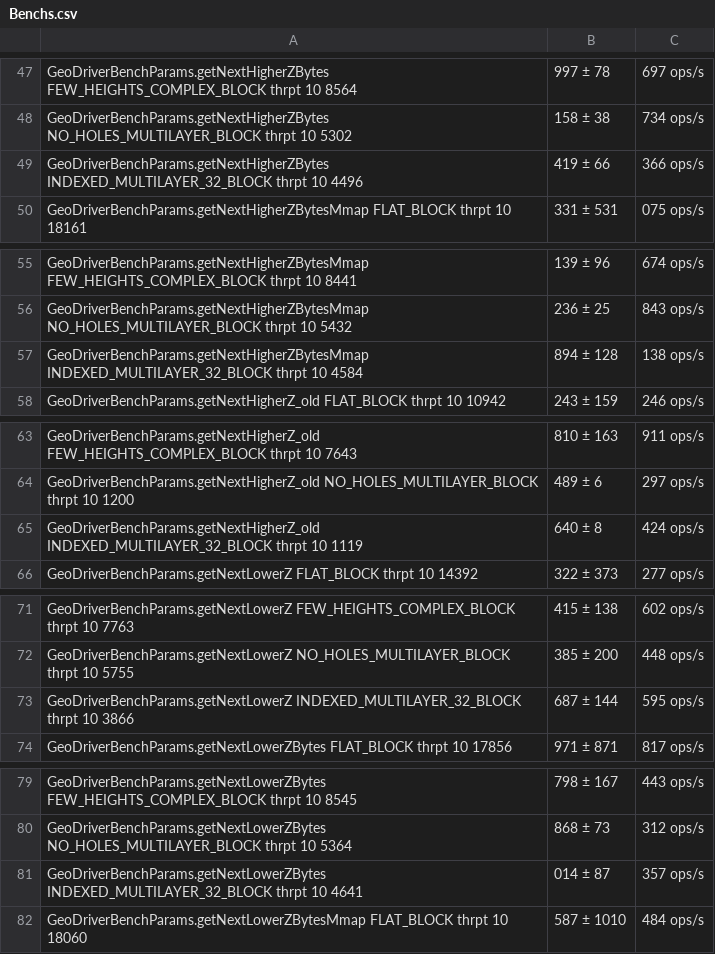
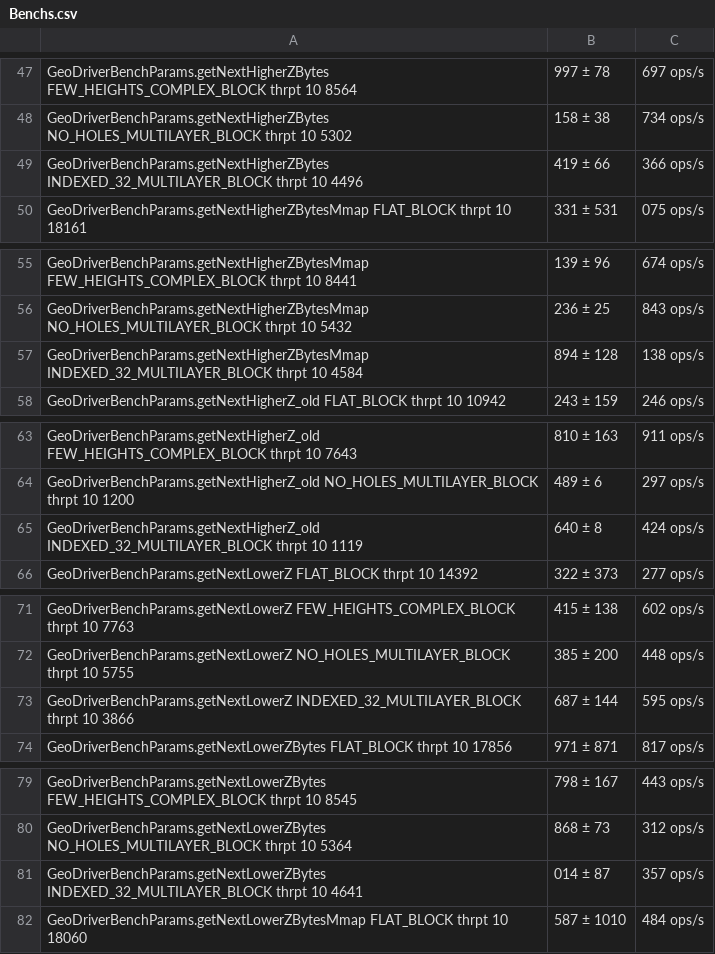
Before and after one commit to mosinnik/l2-geo, a CSV file: doc/Benchs.csv, drawn as a sheet; only a part is shown, gaps mark what is left out; the diff covers the shown part only.

```diff
--- a/doc/Benchs.csv
+++ b/doc/Benchs.csv
@@ -48,3 +48,3 @@ GeoDriverBenchParams.getNextHigherZBytes	FEW_HEIGHTS_COMPLEX_BLOCK	thrpt	10	8564
 GeoDriverBenchParams.getNextHigherZBytes	NO_HOLES_MULTILAYER_BLOCK	thrpt	10	5302,158	±	38,734	ops/s
-GeoDriverBenchParams.getNextHigherZBytes	INDEXED_MULTILAYER_32_BLOCK	thrpt	10	4496,419	±	66,366	ops/s
+GeoDriverBenchParams.getNextHigherZBytes	INDEXED_32_MULTILAYER_BLOCK	thrpt	10	4496,419	±	66,366	ops/s
 GeoDriverBenchParams.getNextHigherZBytesMmap	FLAT_BLOCK	thrpt	10	18161,331	±	531,075	ops/s
@@ -56,3 +56,3 @@ GeoDriverBenchParams.getNextHigherZBytesMmap	FEW_HEIGHTS_COMPLEX_BLOCK	thrpt	10
 GeoDriverBenchParams.getNextHigherZBytesMmap	NO_HOLES_MULTILAYER_BLOCK	thrpt	10	5432,236	±	25,843	ops/s
-GeoDriverBenchParams.getNextHigherZBytesMmap	INDEXED_MULTILAYER_32_BLOCK	thrpt	10	4584,894	±	128,138	ops/s
+GeoDriverBenchParams.getNextHigherZBytesMmap	INDEXED_32_MULTILAYER_BLOCK	thrpt	10	4584,894	±	128,138	ops/s
 GeoDriverBenchParams.getNextHigherZ_old	FLAT_BLOCK	thrpt	10	10942,243	±	159,246	ops/s
@@ -64,3 +64,3 @@ GeoDriverBenchParams.getNextHigherZ_old	FEW_HEIGHTS_COMPLEX_BLOCK	thrpt	10	7643,
 GeoDriverBenchParams.getNextHigherZ_old	NO_HOLES_MULTILAYER_BLOCK	thrpt	10	1200,489	±	6,297	ops/s
-GeoDriverBenchParams.getNextHigherZ_old	INDEXED_MULTILAYER_32_BLOCK	thrpt	10	1119,640	±	8,424	ops/s
+GeoDriverBenchParams.getNextHigherZ_old	INDEXED_32_MULTILAYER_BLOCK	thrpt	10	1119,640	±	8,424	ops/s
 GeoDriverBenchParams.getNextLowerZ	FLAT_BLOCK	thrpt	10	14392,322	±	373,277	ops/s
@@ -72,3 +72,3 @@ GeoDriverBenchParams.getNextLowerZ	FEW_HEIGHTS_COMPLEX_BLOCK	thrpt	10	7763,415
 GeoDriverBenchParams.getNextLowerZ	NO_HOLES_MULTILAYER_BLOCK	thrpt	10	5755,385	±	200,448	ops/s
-GeoDriverBenchParams.getNextLowerZ	INDEXED_MULTILAYER_32_BLOCK	thrpt	10	3866,687	±	144,595	ops/s
+GeoDriverBenchParams.getNextLowerZ	INDEXED_32_MULTILAYER_BLOCK	thrpt	10	3866,687	±	144,595	ops/s
 GeoDriverBenchParams.getNextLowerZBytes	FLAT_BLOCK	thrpt	10	17856,971	±	871,817	ops/s
@@ -80,3 +80,3 @@ GeoDriverBenchParams.getNextLowerZBytes	FEW_HEIGHTS_COMPLEX_BLOCK	thrpt	10	8545,
 GeoDriverBenchParams.getNextLowerZBytes	NO_HOLES_MULTILAYER_BLOCK	thrpt	10	5364,868	±	73,312	ops/s
-GeoDriverBenchParams.getNextLowerZBytes	INDEXED_MULTILAYER_32_BLOCK	thrpt	10	4641,014	±	87,357	ops/s
+GeoDriverBenchParams.getNextLowerZBytes	INDEXED_32_MULTILAYER_BLOCK	thrpt	10	4641,014	±	87,357	ops/s
 GeoDriverBenchParams.getNextLowerZBytesMmap	FLAT_BLOCK	thrpt	10	18060,587	±	1010,484	ops/s
```
Also changed, not shown: 7 edited cells elsewhere in this file, 17 other files.
